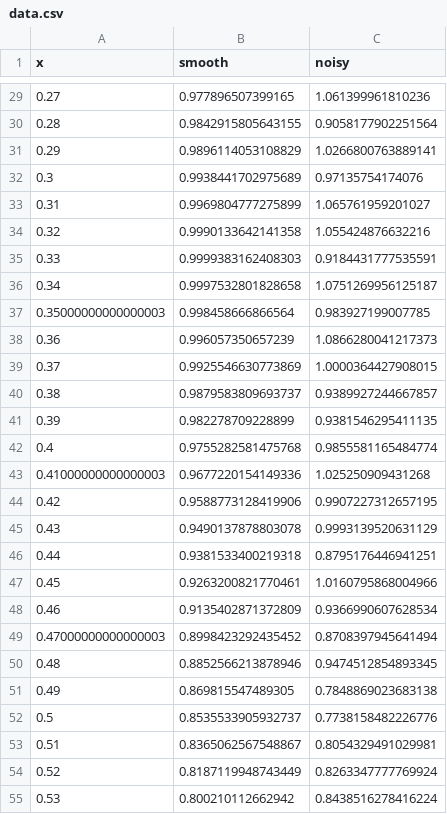
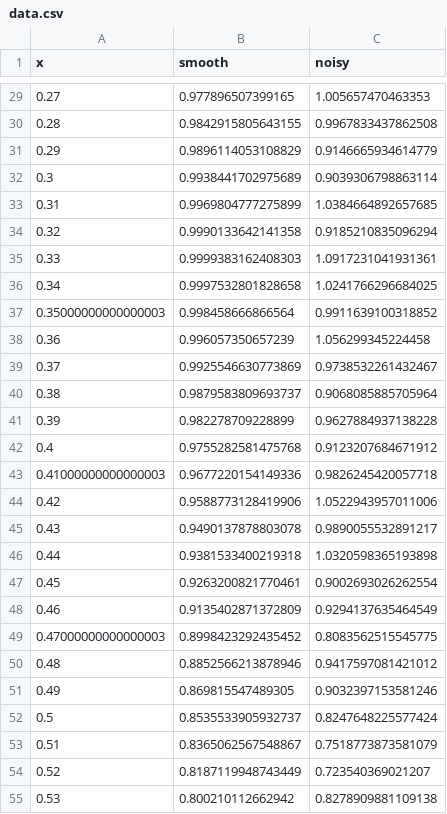
Before and after one commit to WilkAndy/neural_net_examples, a CSV file: data.csv, drawn as a sheet; only a part is shown, gaps mark what is left out; the diff covers the shown part only.

```diff
--- a/data.csv
+++ b/data.csv
@@ -29,27 +29,27 @@ x,smooth,noisy
-0.27,0.977896507399165,1.061399961810236
-0.28,0.9842915805643155,0.9058177902251564
-0.29,0.9896114053108829,1.0266800763889141
-0.3,0.9938441702975689,0.97135754174076
-0.31,0.9969804777275899,1.065761959201027
-0.32,0.9990133642141358,1.055424876632216
-0.33,0.9999383162408303,0.9184431777535591
-0.34,0.9997532801828658,1.0751269956125187
-0.35000000000000003,0.998458666866564,0.983927199007785
-0.36,0.996057350657239,1.0866280041217373
-0.37,0.9925546630773869,1.0000364427908015
-0.38,0.9879583809693737,0.9389927244667857
-0.39,0.982278709228899,0.9381546295411135
-0.4,0.9755282581475768,0.9855581165484774
-0.41000000000000003,0.9677220154149336,1.025250909431268
-0.42,0.9588773128419906,0.9907227312657195
-0.43,0.9490137878803078,0.9993139520631129
-0.44,0.9381533400219318,0.8795176446941251
-0.45,0.9263200821770461,1.0160795868004966
-0.46,0.9135402871372809,0.9366990607628534
-0.47000000000000003,0.8998423292435452,0.8708397945641494
-0.48,0.8852566213878946,0.9474512854893345
-0.49,0.869815547489305,0.7848869023683138
-0.5,0.8535533905932737,0.7738158482226776
-0.51,0.8365062567548867,0.8054329491029981
-0.52,0.8187119948743449,0.8263347777769924
-0.53,0.800210112662942,0.8438516278416224
+0.27,0.977896507399165,1.005657470463353
+0.28,0.9842915805643155,0.9967833437862508
+0.29,0.9896114053108829,0.9146665934614779
+0.3,0.9938441702975689,0.9039306798863114
+0.31,0.9969804777275899,1.0384664892657685
+0.32,0.9990133642141358,0.9185210835096294
+0.33,0.9999383162408303,1.0917231041931361
+0.34,0.9997532801828658,1.0241766296684025
+0.35000000000000003,0.998458666866564,0.9911639100318852
+0.36,0.996057350657239,1.056299345224458
+0.37,0.9925546630773869,0.9738532261432467
+0.38,0.9879583809693737,0.9068085885705964
+0.39,0.982278709228899,0.9627884937138228
+0.4,0.9755282581475768,0.9123207684671912
+0.41000000000000003,0.9677220154149336,0.9826245420057718
+0.42,0.9588773128419906,1.0522943957011006
+0.43,0.9490137878803078,0.9890055532891217
+0.44,0.9381533400219318,1.0320598365193898
+0.45,0.9263200821770461,0.9002693026262554
+0.46,0.9135402871372809,0.9294137635464549
+0.47000000000000003,0.8998423292435452,0.8083562515545775
+0.48,0.8852566213878946,0.9417597081421012
+0.49,0.869815547489305,0.9032397153581246
+0.5,0.8535533905932737,0.8247648225577424
+0.51,0.8365062567548867,0.7518773873581079
+0.52,0.8187119948743449,0.723540369021207
+0.53,0.800210112662942,0.8278909881109138
```
Also changed, not shown: 74 edited cells elsewhere in this file, 4 other files.
